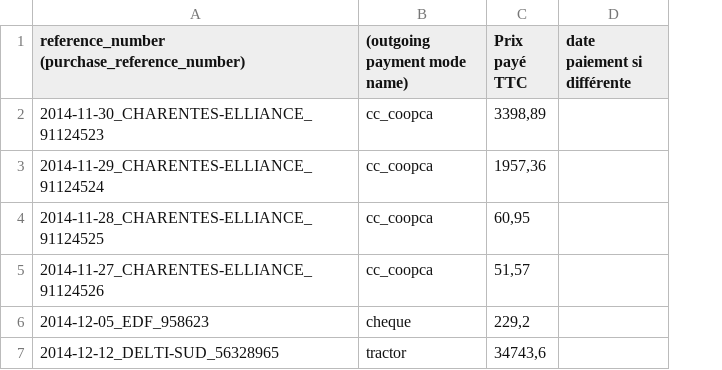
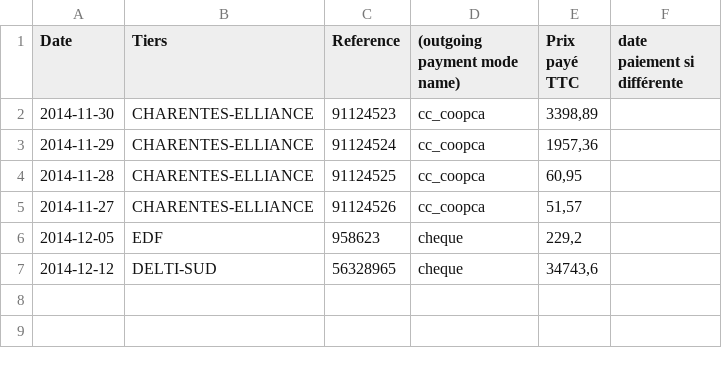
Before and after one commit to ekylibre/first_run-demo, a CSV file: alamano/outgoing_payments.csv, drawn as a sheet; removed rows and columns are numbered as before the commit, all else as after; the diff names each change by its address in the sheet, - before the commit and + after, or states it on an @@ line.

Commit message:
Normalize outgoing_deliveries columns

```diff
--- a/alamano/outgoing_payments.csv
+++ b/alamano/outgoing_payments.csv
-column A, rows 1-7: reference_number (purchase_reference_number) | 2014-11-30_CHARENTES-ELLIANCE_91124523 | 2014-11-29_CHARENTES-ELLIANCE_91124524 | 2014-11-28_CHARENTES-ELLIANCE_91124525 | 2014-11-27_CHARENTES-ELLIANCE_91124526 | 2014-12-05_EDF_958623 | 2014-12-12_DELTI-SUD_56328965
+column A (Date), rows 2-7: 2014-11-30 | 2014-11-29 | 2014-11-28 | 2014-11-27 | 2014-12-05 | 2014-12-12
+column B (Tiers), rows 2-7: CHARENTES-ELLIANCE | CHARENTES-ELLIANCE | CHARENTES-ELLIANCE | CHARENTES-ELLIANCE | EDF | DELTI-SUD
+column C (Reference), rows 2-7: 91124523 | 91124524 | 91124525 | 91124526 | 958623 | 56328965
-D7 ((outgoing payment mode name)): tractor
+D7 ((outgoing payment mode name)): cheque
```
